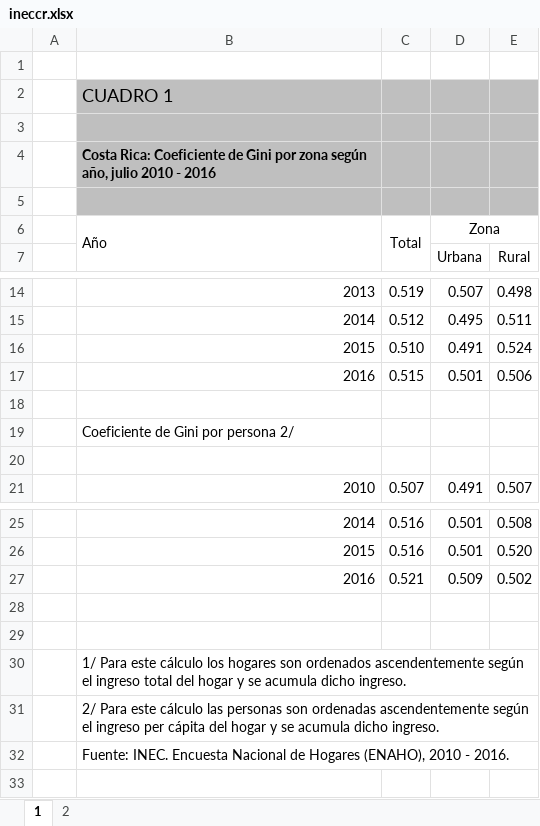
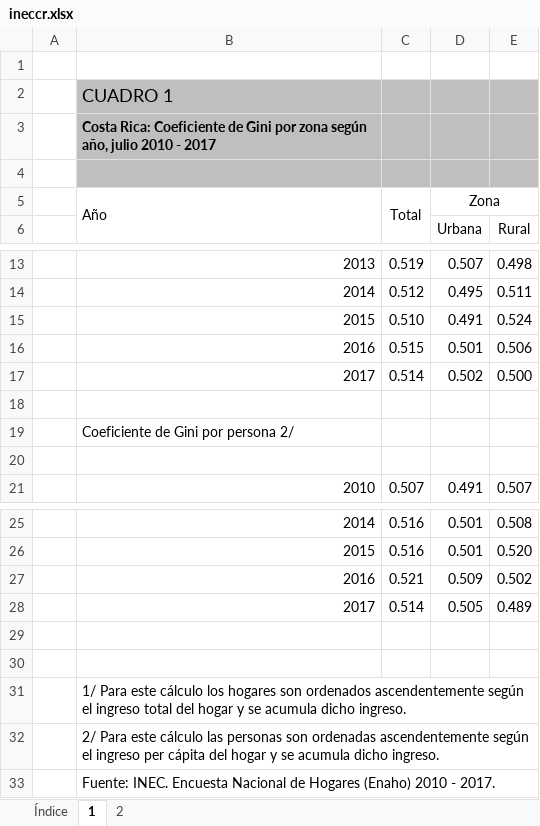
Before and after one commit to fsolt/swiid, an Excel workbook: data-raw/ineccr.xlsx, sheet 1, drawn as a sheet; only a part is shown, gaps mark what is left out; values as stored, in another font and other column widths than the file's, no borders; conditional formats not drawn; removed rows and columns are numbered as before the commit, all else as after; the diff names each change by its address in the sheet, - before the commit and + after, or states it on an @@ line.

```diff
--- a/data-raw/ineccr.xlsx (sheet 1)
+++ b/data-raw/ineccr.xlsx (sheet 1)
+sheet tab: Índice
-row 3: (empty)
-B3 (Año): …2010 - 2016
+B3 (Año): …2010 - 2017
+row 17:  | 2017 | 0.514 | 0.502 | 0.500
+row 28:  | 2017 | 0.514 | 0.505 | 0.489
-B33 (Año): …de Hogares (ENAHO), 2010 - 2016.
+B33 (Año): …de Hogares (Enaho) 2010 - 2017.
```
Also changed, not shown: sheet 2, 1 other file.
